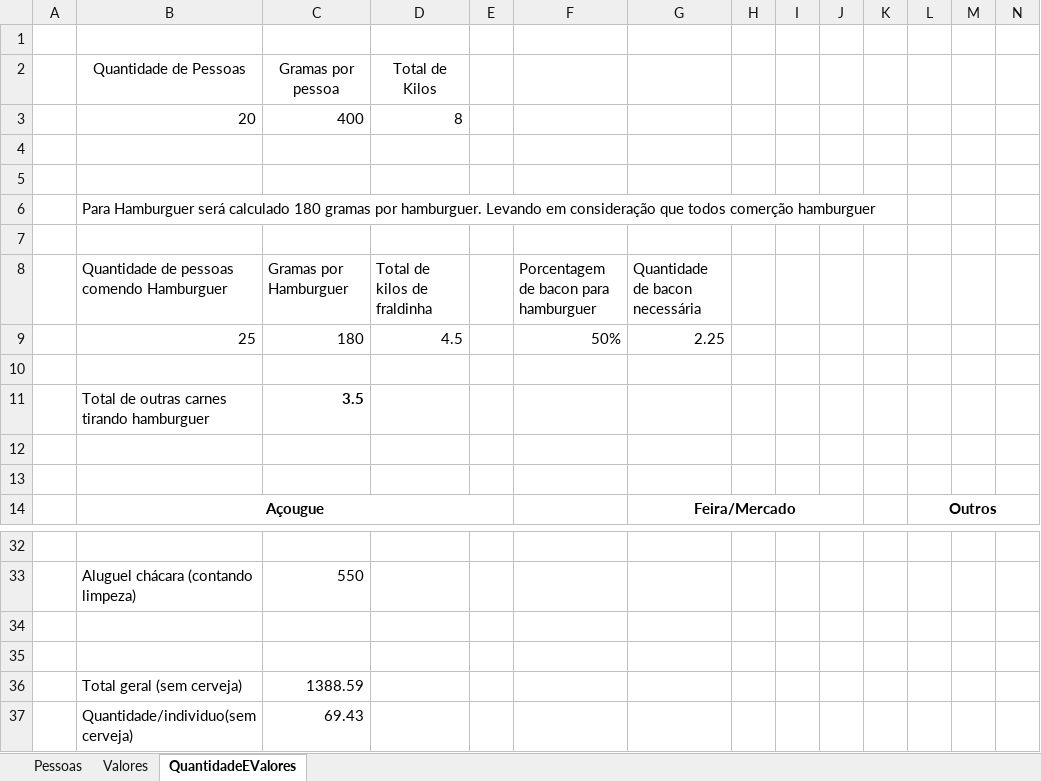
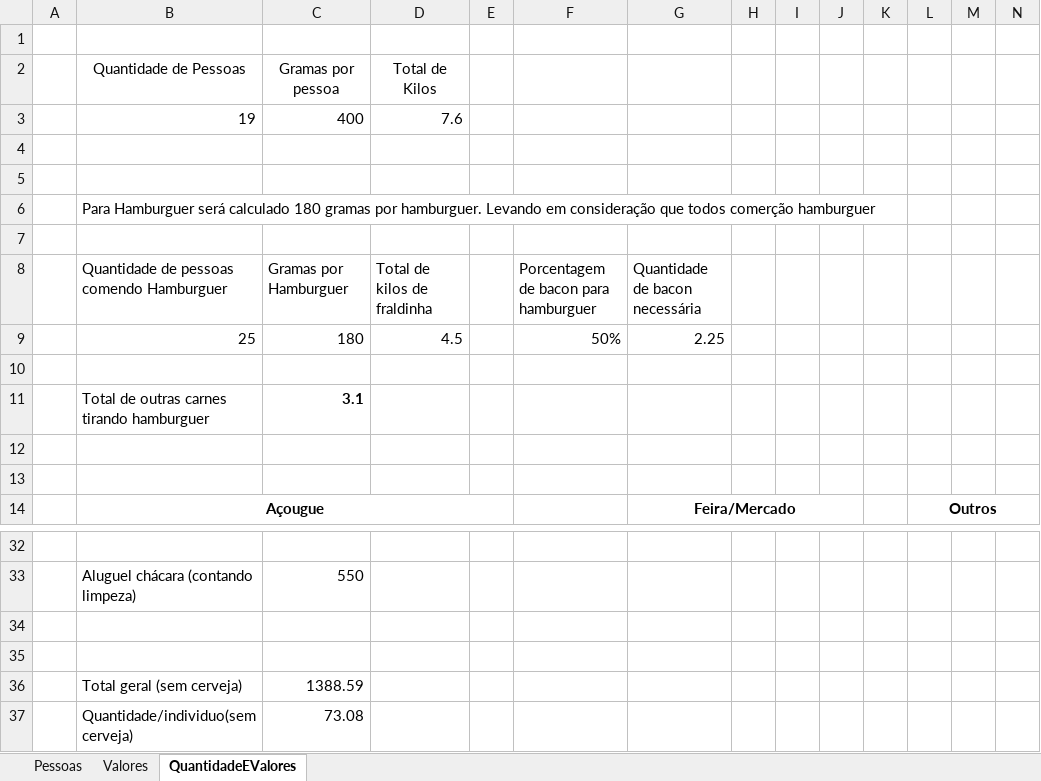
Before and after one commit to Khamull/ironBBQ, an Excel workbook: IronBBQ_v08.xlsx, sheet QuantidadeEValores, drawn as a sheet; only a part is shown, gaps mark what is left out; values as stored, in another font and other column widths than the file's, no borders; removed rows and columns are numbered as before the commit, all else as after; rows hold the shown columns only; the diff names each change by its address in the sheet, - before the commit and + after, or states it on an @@ line.

```diff
--- a/IronBBQ_v08.xlsx (sheet QuantidadeEValores)
+++ b/IronBBQ_v08.xlsx (sheet QuantidadeEValores)
-row 3:  | 20 | 400 | 8
+row 3:  | 19 | 400 | 7.6
-C11 (Gramas por Hamburguer): 3.5
+C11 (Gramas por Hamburguer): 3.1
-C37 (Gramas por Hamburguer): 69.43
+C37 (Gramas por Hamburguer): 73.08
```
Also changed, not shown: sheet Pessoas.
